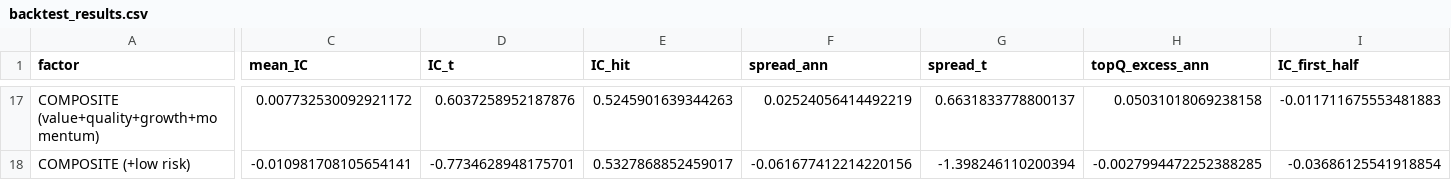
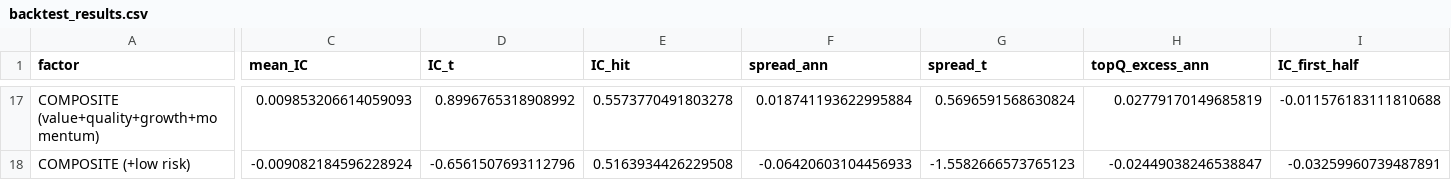
Before and after one commit to bao2001/underdawgs-equity-screener, a CSV file: quant/backtest_results.csv, drawn as a sheet; only a part is shown, gaps mark what is left out; the diff covers the shown part only; the diff names each change by its address in the sheet, - before the commit and + after, or states it on an @@ line.

```diff
--- a/quant/backtest_results.csv
+++ b/quant/backtest_results.csv
-C17 (mean_IC): 0.007732530092921172
+C17 (mean_IC): 0.009853206614059093
-D17 (IC_t): 0.6037258952187876
+D17 (IC_t): 0.8996765318908992
-E17 (IC_hit): 0.5245901639344263
+E17 (IC_hit): 0.5573770491803278
-F17 (spread_ann): 0.02524056414492219
+F17 (spread_ann): 0.018741193622995884
-G17 (spread_t): 0.6631833778800137
+G17 (spread_t): 0.5696591568630824
-H17 (topQ_excess_ann): 0.05031018069238158
+H17 (topQ_excess_ann): 0.02779170149685819
-I17 (IC_first_half): -0.011711675553481883
+I17 (IC_first_half): -0.011576183111810688
-C18 (mean_IC): -0.010981708105654141
+C18 (mean_IC): -0.009082184596228924
-D18 (IC_t): -0.7734628948175701
+D18 (IC_t): -0.6561507693112796
-E18 (IC_hit): 0.5327868852459017
+E18 (IC_hit): 0.5163934426229508
-F18 (spread_ann): -0.061677412214220156
+F18 (spread_ann): -0.06420603104456933
-G18 (spread_t): -1.398246110200394
+G18 (spread_t): -1.5582666573765123
-H18 (topQ_excess_ann): -0.0027994472252388285
+H18 (topQ_excess_ann): -0.02449038246538847
-I18 (IC_first_half): -0.03686125541918854
+I18 (IC_first_half): -0.03259960739487891
```
Also changed, not shown: 123 edited cells elsewhere in this file, 6 other files.
